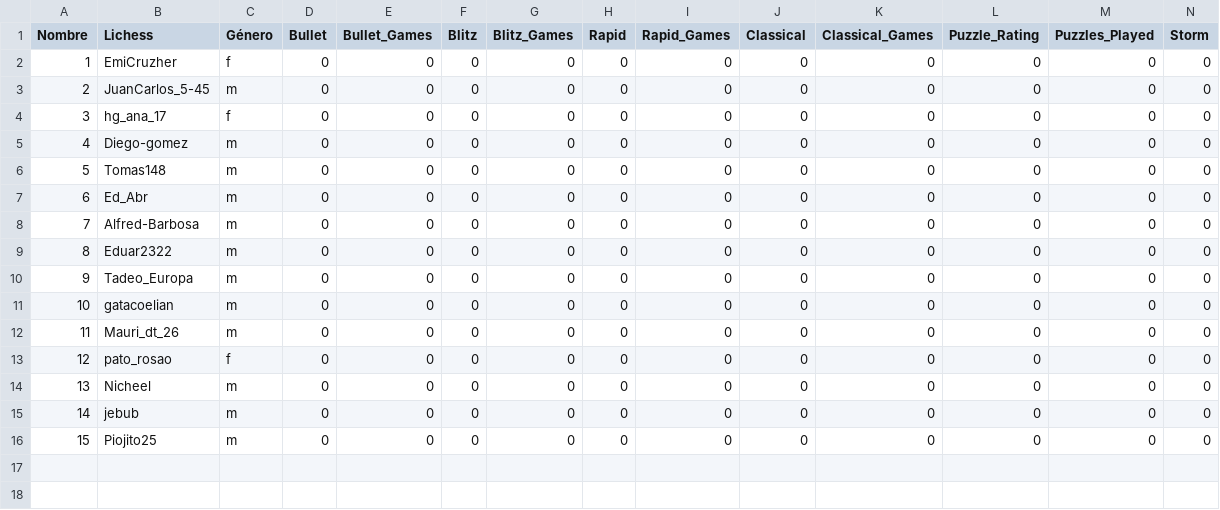
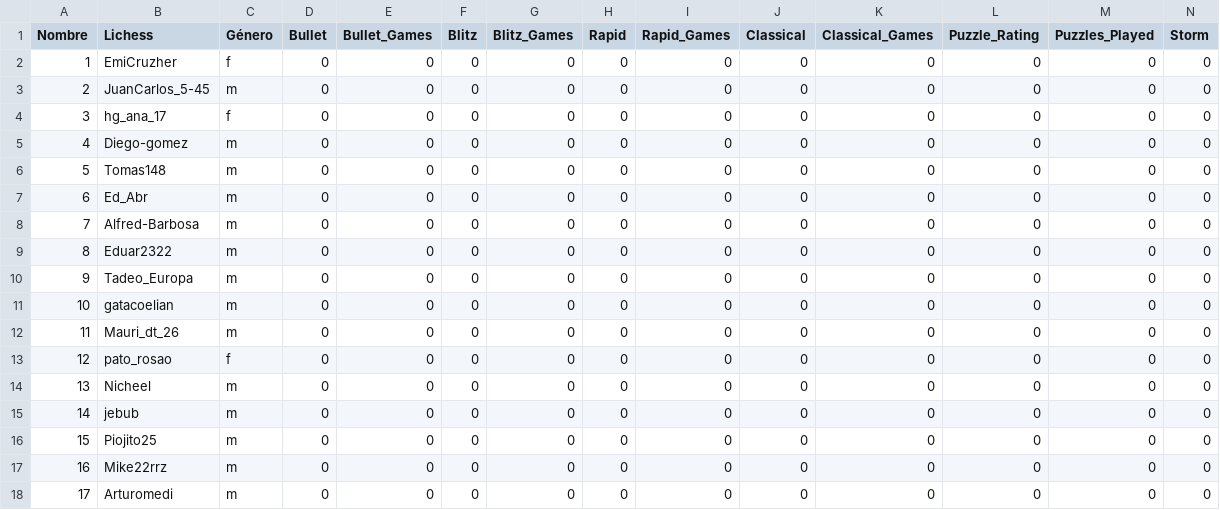
Before and after one commit to jc-altgr-dev/AjedrezNomada, a CSV file: dashboard/cbta79/base.csv, drawn as a sheet; only a part is shown; rows hold the shown columns only; the diff names each change by its address in the sheet, - before the commit and + after, or states it on an @@ line.

Commit message:
update lichessitos cbta

```diff
--- a/dashboard/cbta79/base.csv
+++ b/dashboard/cbta79/base.csv
+row 17: 16 | Mike22rrz | m | 0 | 0 | 0 | 0 | 0 | 0 | 0 | 0 | 0 | 0 | 0
+row 18: 17 | Arturomedi | m | 0 | 0 | 0 | 0 | 0 | 0 | 0 | 0 | 0 | 0 | 0
```
Also changed, not shown: 1 other file.
